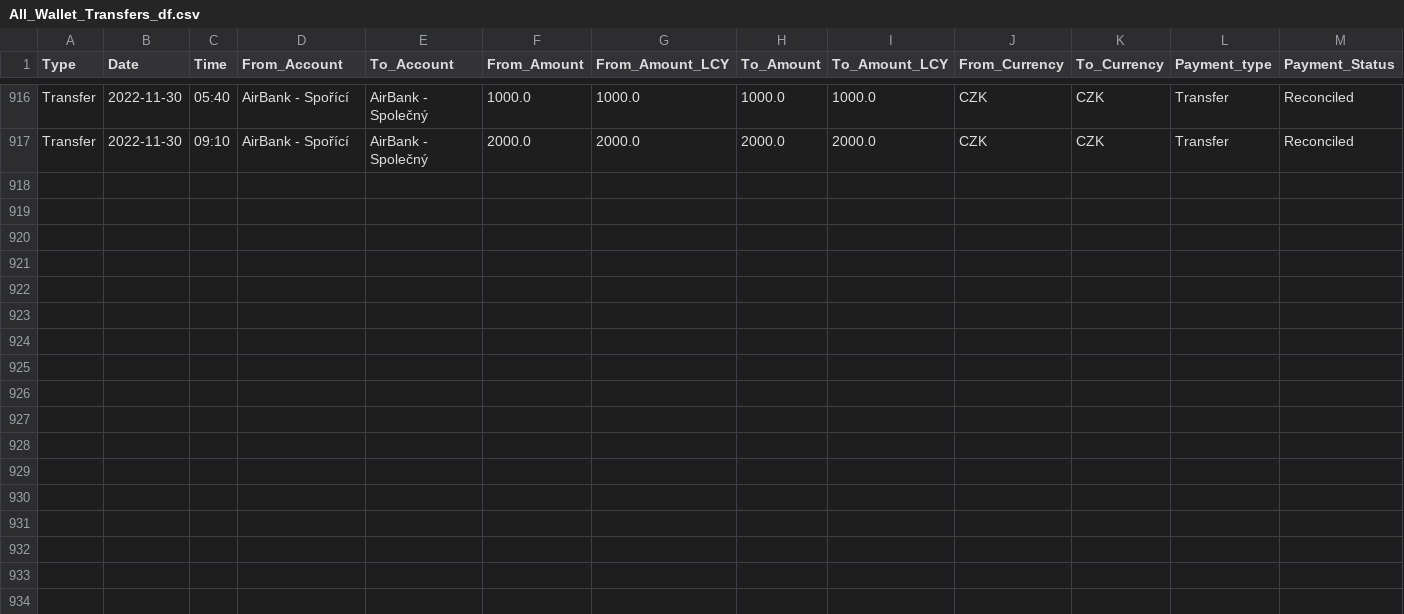
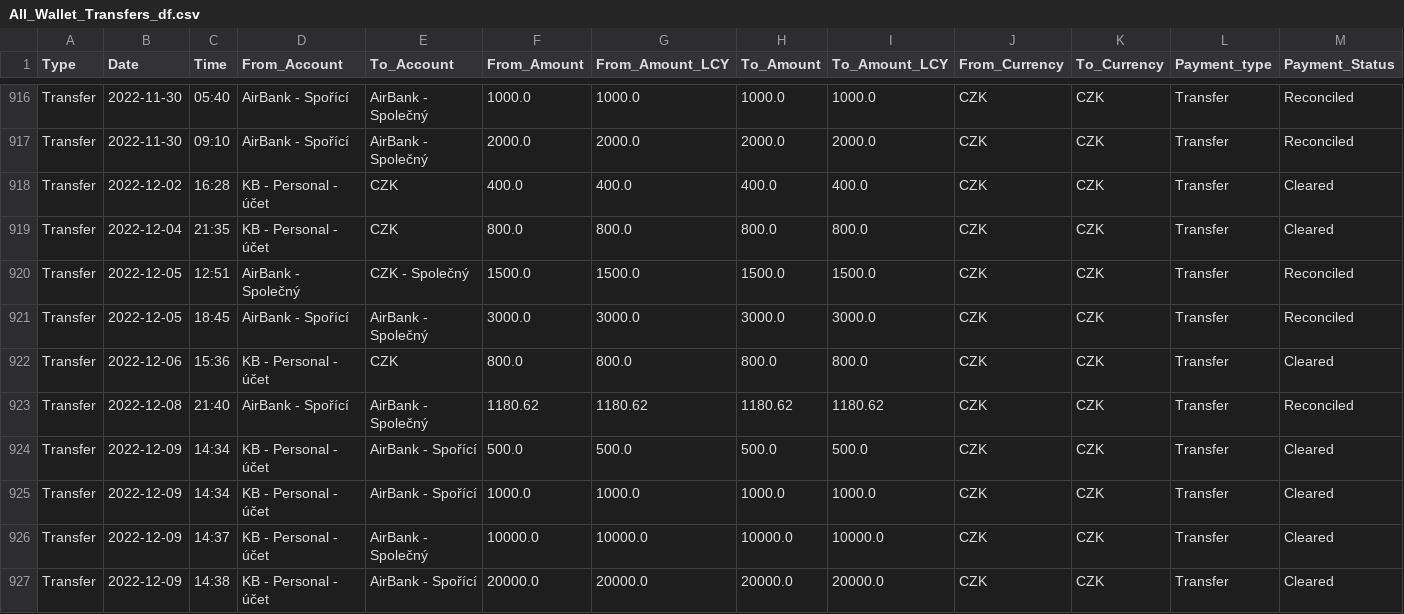
Before and after one commit to VASKOTechDesign/BlueCoin-Wallet_migration_tool, a CSV file: Data/3_Dataframes/All_Wallet_Transfers_df.csv, drawn as a sheet; only a part is shown, gaps mark what is left out; rows hold the shown columns only; the diff names each change by its address in the sheet, - before the commit and + after, or states it on an @@ line.

```diff
--- a/Data/3_Dataframes/All_Wallet_Transfers_df.csv
+++ b/Data/3_Dataframes/All_Wallet_Transfers_df.csv
+row 918: Transfer | 2022-12-02 | 16:28 | KB - Personal - účet | CZK | 400.0 | 400.0 | 400.0 | 400.0 | CZK | CZK | Transfer | Cleared
+row 919: Transfer | 2022-12-04 | 21:35 | KB - Personal - účet | CZK | 800.0 | 800.0 | 800.0 | 800.0 | CZK | CZK | Transfer | Cleared
+row 920: Transfer | 2022-12-05 | 12:51 | AirBank - Společný | CZK - Společný | 1500.0 | 1500.0 | 1500.0 | 1500.0 | CZK | CZK | Transfer | Reconciled
+row 921: Transfer | 2022-12-05 | 18:45 | AirBank - Spořící | AirBank - Společný | 3000.0 | 3000.0 | 3000.0 | 3000.0 | CZK | CZK | Transfer | Reconciled
+row 922: Transfer | 2022-12-06 | 15:36 | KB - Personal - účet | CZK | 800.0 | 800.0 | 800.0 | 800.0 | CZK | CZK | Transfer | Cleared
+row 923: Transfer | 2022-12-08 | 21:40 | AirBank - Spořící | AirBank - Společný | 1180.62 | 1180.62 | 1180.62 | 1180.62 | CZK | CZK | Transfer | Reconciled
+row 924: Transfer | 2022-12-09 | 14:34 | KB - Personal - účet | AirBank - Spořící | 500.0 | 500.0 | 500.0 | 500.0 | CZK | CZK | Transfer | Cleared
+row 925: Transfer | 2022-12-09 | 14:34 | KB - Personal - účet | AirBank - Spořící | 1000.0 | 1000.0 | 1000.0 | 1000.0 | CZK | CZK | Transfer | Cleared
+row 926: Transfer | 2022-12-09 | 14:37 | KB - Personal - účet | AirBank - Společný | 10000.0 | 10000.0 | 10000.0 | 10000.0 | CZK | CZK | Transfer | Cleared
+row 927: Transfer | 2022-12-09 | 14:38 | KB - Personal - účet | AirBank - Spořící | 20000.0 | 20000.0 | 20000.0 | 20000.0 | CZK | CZK | Transfer | Cleared
```
Also changed, not shown: 7 other files.
